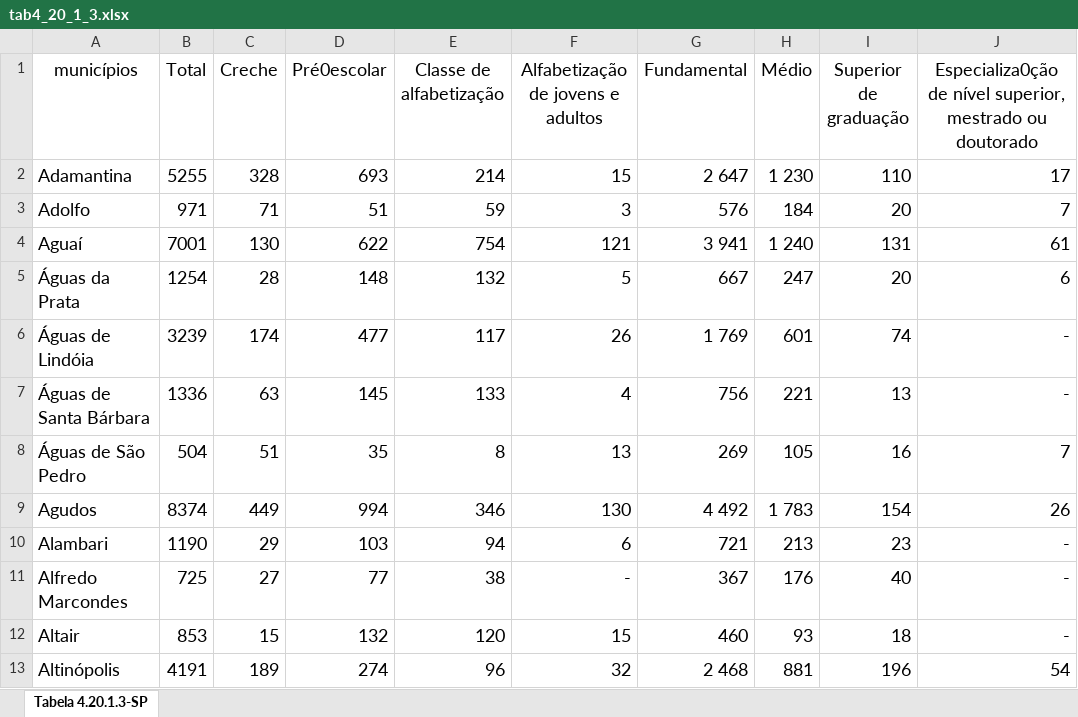
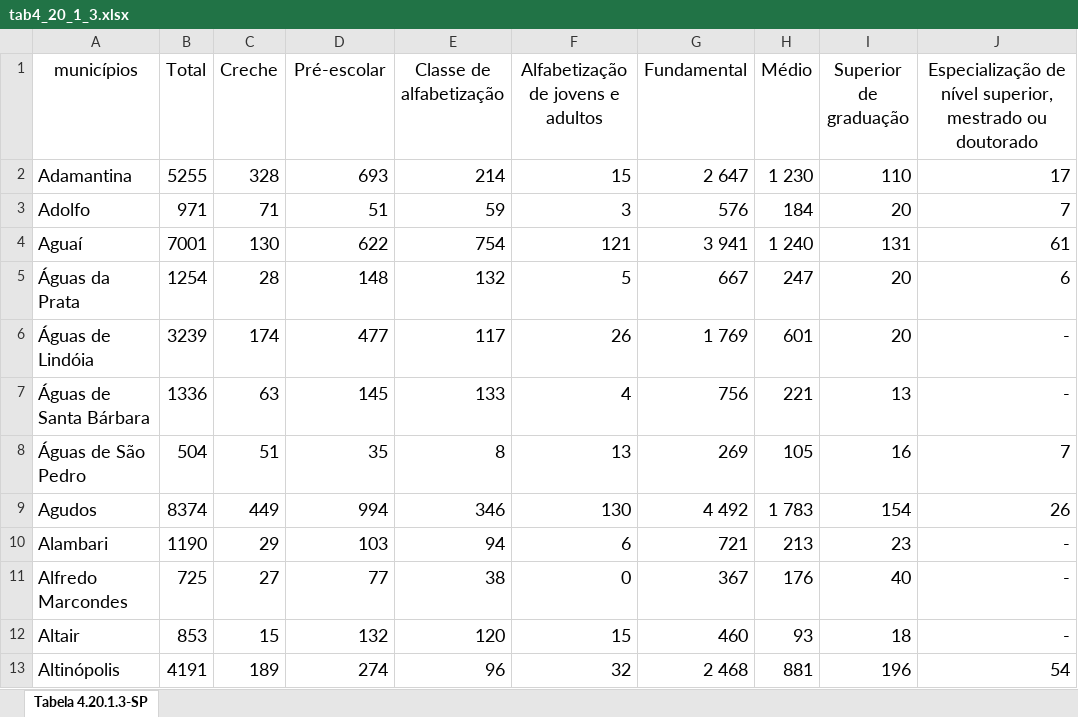
Before and after one commit to Yaasai/PI-IV, an Excel workbook: Parte III/Sp/tab4_20_1_3.xlsx, sheet Tabela 4.20.1.3-SP, drawn as a sheet; only a part is shown; values as stored, in another font and other column widths than the file's, no borders; the diff names each change by its address in the sheet, - before the commit and + after, or states it on an @@ line.

Commit message:
update parte III

```diff
--- a/Parte III/Sp/tab4_20_1_3.xlsx (sheet Tabela 4.20.1.3-SP)
+++ b/Parte III/Sp/tab4_20_1_3.xlsx (sheet Tabela 4.20.1.3-SP)
-D1: Pré0escolar
+D1: Pré-escolar
-J1: Especializa0ção de nível…
+J1: Especialização de nível…
-I6 (Superior de graduação): 74
+I6 (Superior de graduação): 20
-F11: -
+F11: 0
```
Also changed, not shown: 14 other files.
